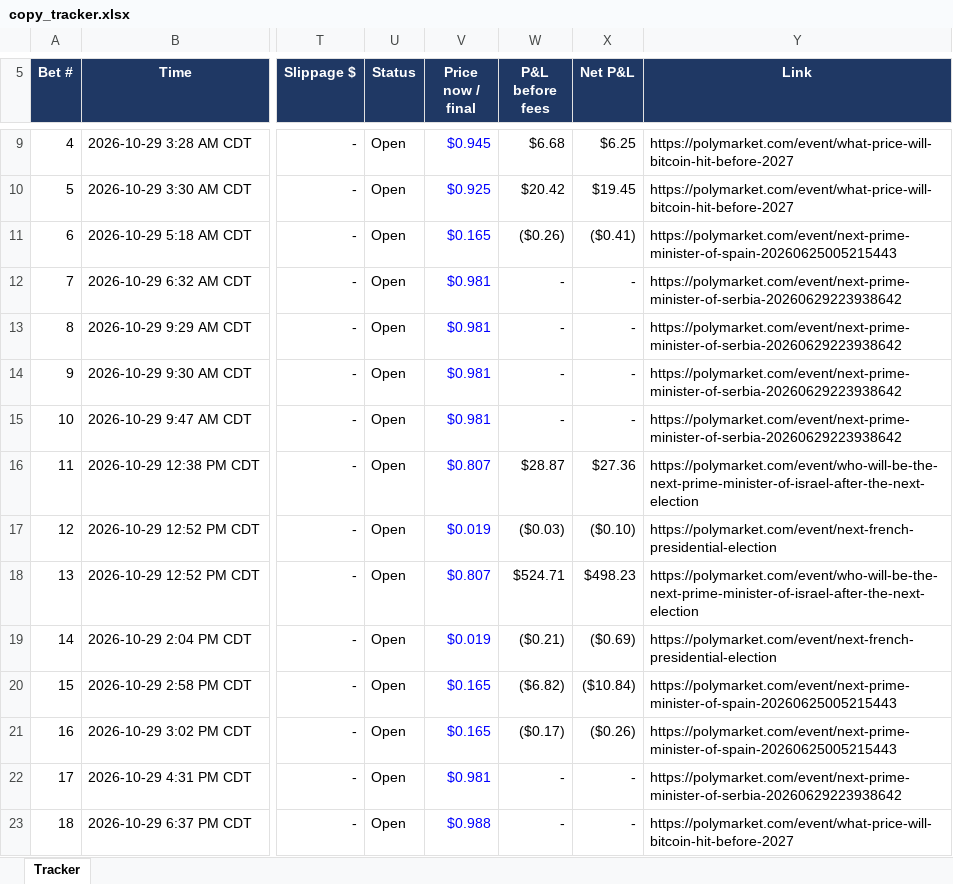
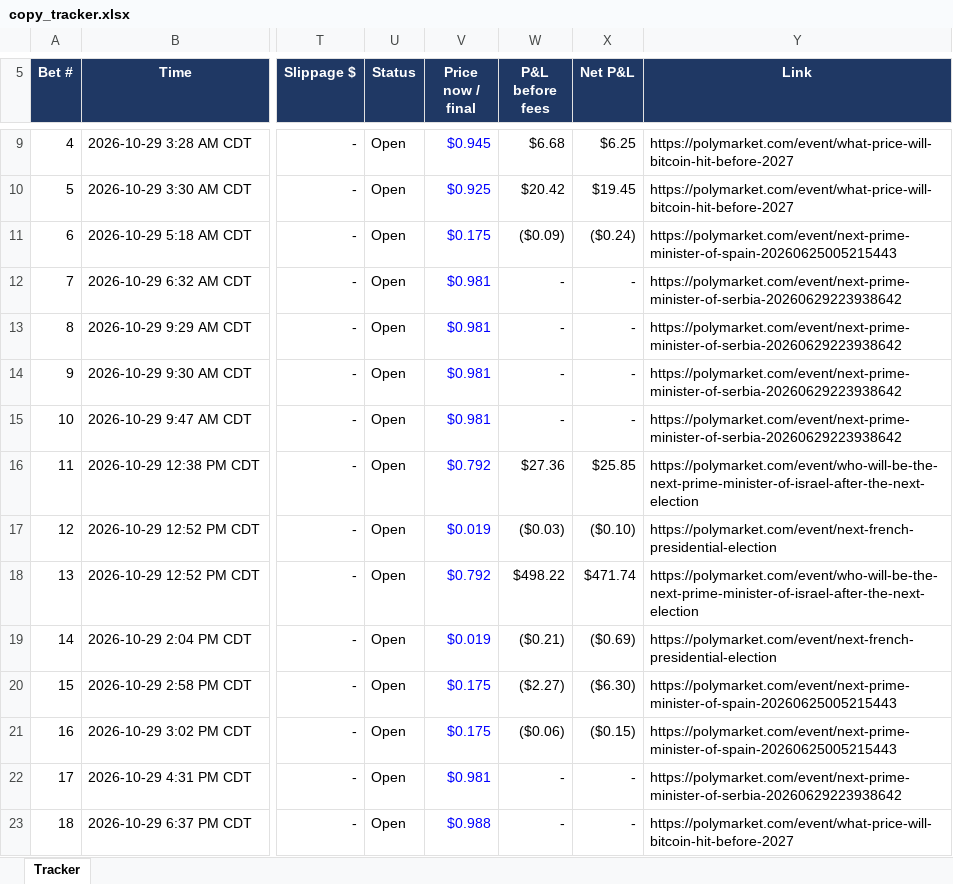
Before and after one commit to domc47/bethub, an Excel workbook: copy_tracker.xlsx, sheet Tracker, drawn as a sheet; only a part is shown, gaps mark what is left out; values as stored, in another font and other column widths than the file's, no borders; charts and pictures not drawn; the diff covers the shown part only; the diff names each change by its address in the sheet, - before the commit and + after, or states it on an @@ line.

```diff
--- a/copy_tracker.xlsx (sheet Tracker)
+++ b/copy_tracker.xlsx (sheet Tracker)
-V11 (Price now / final): $0.165
+V11 (Price now / final): $0.175
-W11 (P&L before fees): ($0.26)
+W11 (P&L before fees): ($0.09)
-X11 (Net P&L): ($0.41)
+X11 (Net P&L): ($0.24)
-V16 (Price now / final): $0.807
+V16 (Price now / final): $0.792
-W16 (P&L before fees): $28.87
+W16 (P&L before fees): $27.36
-X16 (Net P&L): $27.36
+X16 (Net P&L): $25.85
-V18 (Price now / final): $0.807
+V18 (Price now / final): $0.792
-W18 (P&L before fees): $524.71
+W18 (P&L before fees): $498.22
-X18 (Net P&L): $498.23
+X18 (Net P&L): $471.74
-V20:V21 (Price now / final): $0.165
+V20:V21 (Price now / final): $0.175
-W20 (P&L before fees): ($6.82)
+W20 (P&L before fees): ($2.27)
-X20 (Net P&L): ($10.84)
+X20 (Net P&L): ($6.30)
-W21 (P&L before fees): ($0.17)
+W21 (P&L before fees): ($0.06)
-X21 (Net P&L): ($0.26)
+X21 (Net P&L): ($0.15)
```
Also changed, not shown: 3 added rows and 80 edited cells elsewhere in this sheet, hidden cells.
